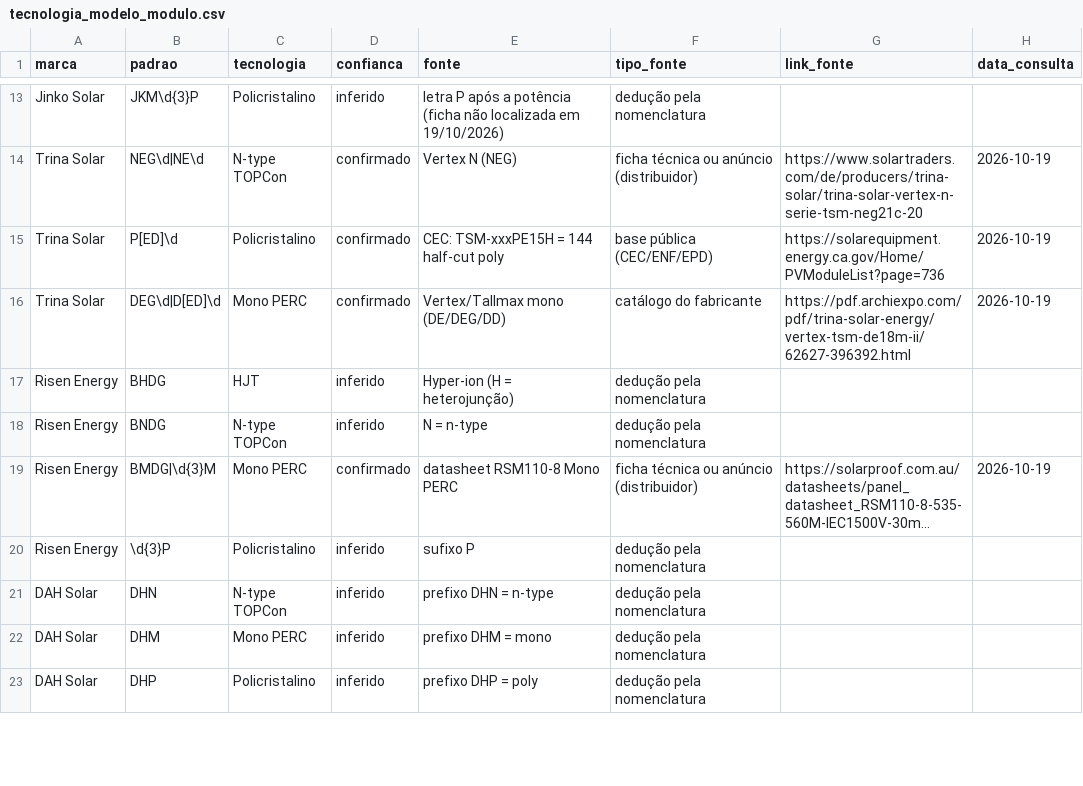
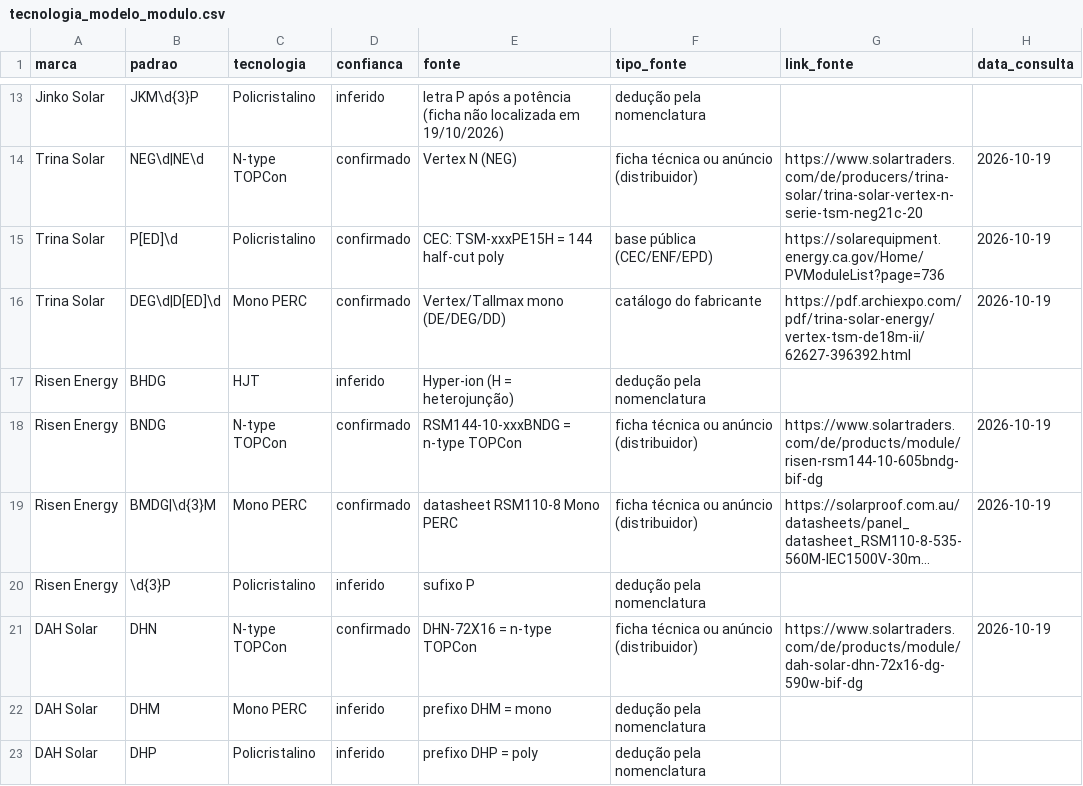
Before and after one commit to matheusolb/mercado-solar-gd, a CSV file: scripts/tecnologia_modelo_modulo.csv, drawn as a sheet; only a part is shown, gaps mark what is left out; long unchanged cells end in …; the diff covers the shown part only; the diff names each change by its address in the sheet, - before the commit and + after, or states it on an @@ line.

```diff
--- a/scripts/tecnologia_modelo_modulo.csv
+++ b/scripts/tecnologia_modelo_modulo.csv
-D18 (confianca): inferido
+D18 (confianca): confirmado
-E18 (fonte): N = n-type
+E18 (fonte): RSM144-10-xxxBNDG = n-type TOPCon
-F18 (tipo_fonte): dedução pela nomenclatura
+F18 (tipo_fonte): ficha técnica ou anúncio (distribuidor)
-G18 (link_fonte): (empty)
+G18 (link_fonte): https://www.solartraders.com/de/products/module/risen-rsm144-10-605bndg-bif-dg
-H18 (data_consulta): (empty)
+H18 (data_consulta): 2026-10-19
-D21 (confianca): inferido
+D21 (confianca): confirmado
-E21 (fonte): prefixo DHN = n-type
+E21 (fonte): DHN-72X16 = n-type TOPCon
-F21 (tipo_fonte): dedução pela nomenclatura
+F21 (tipo_fonte): ficha técnica ou anúncio (distribuidor)
-G21 (link_fonte): (empty)
+G21 (link_fonte): https://www.solartraders.com/de/products/module/dah-solar-dhn-72x16-dg-590w-bif-dg
-H21 (data_consulta): (empty)
+H21 (data_consulta): 2026-10-19
```
Also changed, not shown: 21 added rows and 15 edited cells elsewhere in this file, 2 other files.
